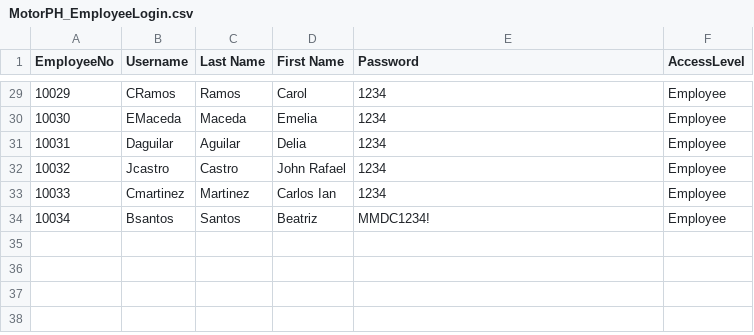
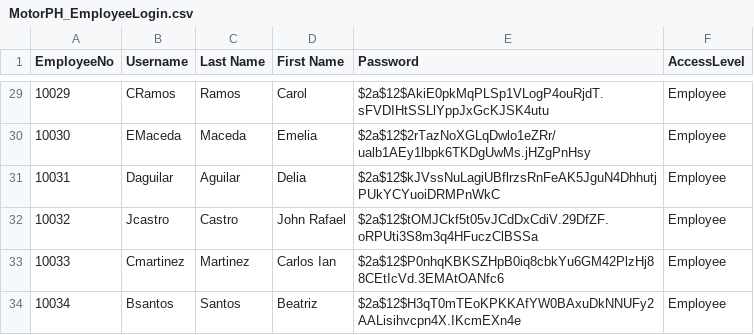
Before and after one commit to angelabove00/IAS2_Group16, a CSV file: MotorPH_OOP/src/motorph_oop/resources/MotorPH_EmployeeLogin.csv, drawn as a sheet; only a part is shown, gaps mark what is left out; the diff covers the shown part only.

```diff
--- a/MotorPH_OOP/src/motorph_oop/resources/MotorPH_EmployeeLogin.csv
+++ b/MotorPH_OOP/src/motorph_oop/resources/MotorPH_EmployeeLogin.csv
@@ -29,6 +29,6 @@ EmployeeNo,Username,Last Name,First Name,Password,AccessLevel
-10029,CRamos,Ramos,Carol ,1234,Employee
-10030,EMaceda,Maceda,Emelia ,1234,Employee
-10031,Daguilar,Aguilar,Delia ,1234,Employee
-10032,Jcastro,Castro,John Rafael,1234,Employee
-10033,Cmartinez,Martinez,Carlos Ian,1234,Employee
-10034,Bsantos,Santos,Beatriz,MMDC1234!,Employee
+10029,CRamos,Ramos,Carol ,$2a$12$AkiE0pkMqPLSp1VLogP4ouRjdT.sFVDIHtSSLlYppJxGcKJSK4utu,Employee
+10030,EMaceda,Maceda,Emelia ,$2a$12$2rTazNoXGLqDwlo1eZRr/ualb1AEy1lbpk6TKDgUwMs.jHZgPnHsy,Employee
+10031,Daguilar,Aguilar,Delia ,$2a$12$kJVssNuLagiUBflrzsRnFeAK5JguN4DhhutjPUkYCYuoiDRMPnWkC,Employee
+10032,Jcastro,Castro,John Rafael,$2a$12$tOMJCkf5t05vJCdDxCdiV.29DfZF.oRPUti3S8m3q4HFuczClBSSa,Employee
+10033,Cmartinez,Martinez,Carlos Ian,$2a$12$P0nhqKBKSZHpB0iq8cbkYu6GM42PlzHj88CEtIcVd.3EMAtOANfc6,Employee
+10034,Bsantos,Santos,Beatriz,$2a$12$H3qT0mTEoKPKKAfYW0BAxuDkNNUFy2AALisihvcpn4X.IKcmEXn4e,Employee
```
Also changed, not shown: 27 edited cells elsewhere in this file, 2 other files.
